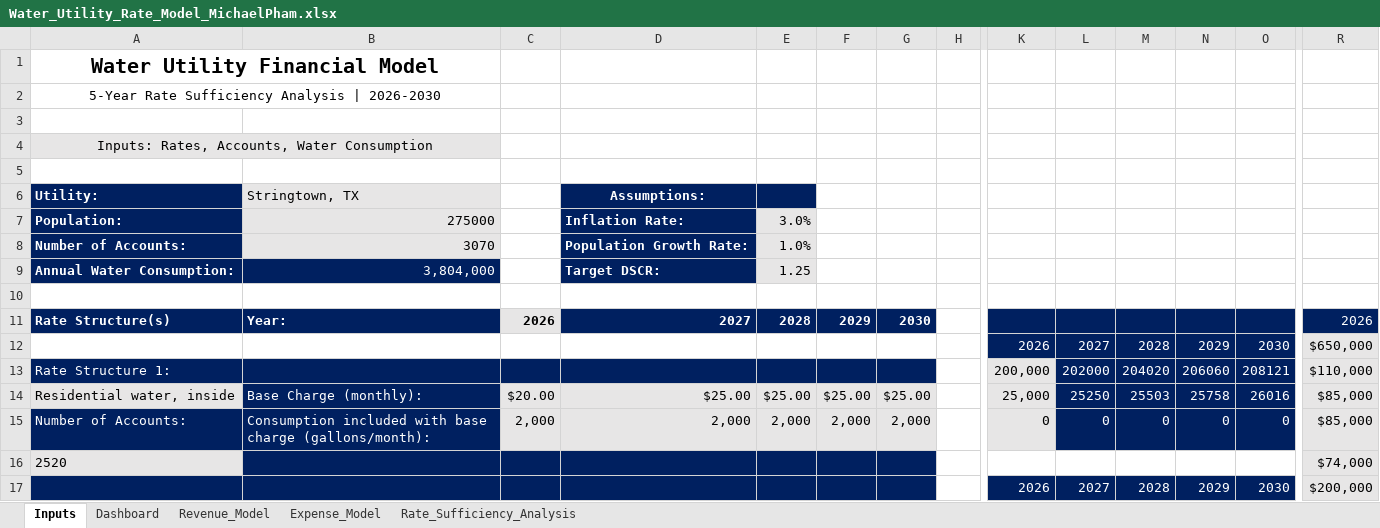
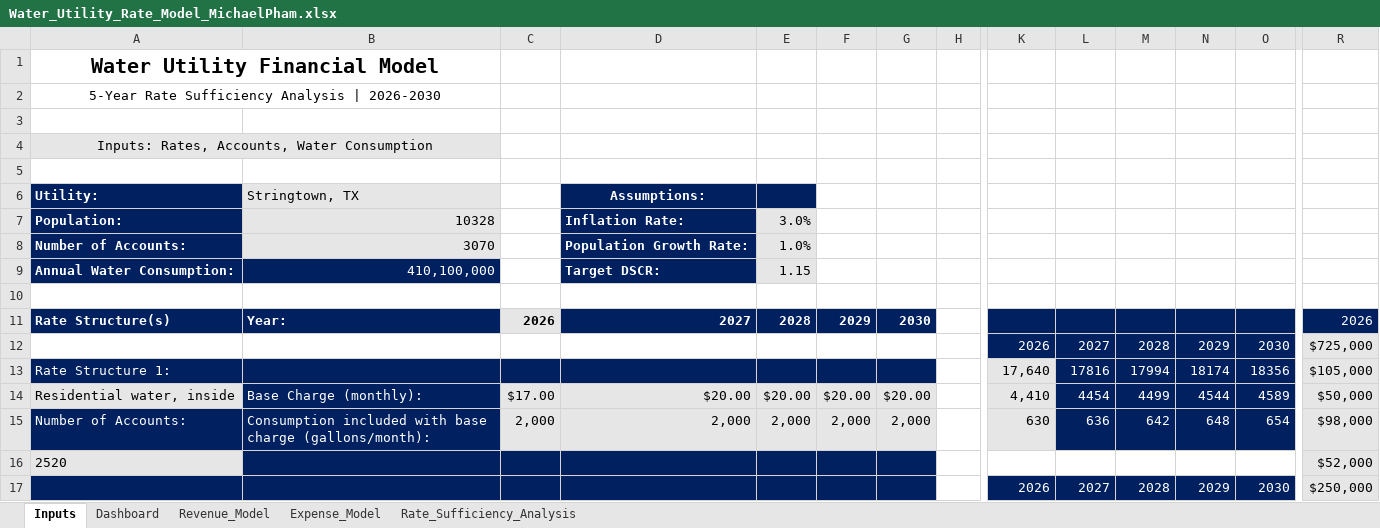
Before and after one commit to michaelapham/water-utility-rate-financial-model, an Excel workbook: Water_Utility_Rate_Model_MichaelPham.xlsx, sheet Inputs, drawn as a sheet; only a part is shown, gaps mark what is left out; values as stored, in another font and other column widths than the file's, no borders; the diff covers the shown part only; the diff names each change by its address in the sheet, - before the commit and + after, or states it on an @@ line.

```diff
--- a/Water_Utility_Rate_Model_MichaelPham.xlsx (sheet Inputs)
+++ b/Water_Utility_Rate_Model_MichaelPham.xlsx (sheet Inputs)
-B7: 275000
+B7: 10328
-B9: 3,804,000
+B9: 410,100,000
-E9: 1.25
+E9: 1.15
-R12: $650,000
+R12: $725,000
-K13: 200,000
+K13: 17,640
-L13: 202000
+L13: 17816
-M13: 204020
+M13: 17994
-N13: 206060
+N13: 18174
-O13: 208121
+O13: 18356
-R13: $110,000
+R13: $105,000
-C14: $20.00
+C14: $17.00
-D14: $25.00
+D14: $20.00
-E14: $25.00
+E14: $20.00
-F14: $25.00
+F14: $20.00
-G14: $25.00
+G14: $20.00
-K14: 25,000
+K14: 4,410
-L14: 25250
+L14: 4454
-M14: 25503
+M14: 4499
-N14: 25758
+N14: 4544
-O14: 26016
+O14: 4589
-R14: $85,000
+R14: $50,000
-K15: 0
+K15: 630
-L15: 0
+L15: 636
-M15: 0
+M15: 642
-N15: 0
+N15: 648
-O15: 0
+O15: 654
-R15: $85,000
+R15: $98,000
-R16: $74,000
+R16: $52,000
-R17: $200,000
+R17: $250,000
```
Also changed, not shown: 3 added rows, 3 removed rows and 23 edited cells elsewhere in this sheet, sheet Revenue_Model, sheet Expense_Model, sheet Rate_Sufficiency_Analysis, charts or pictures.
